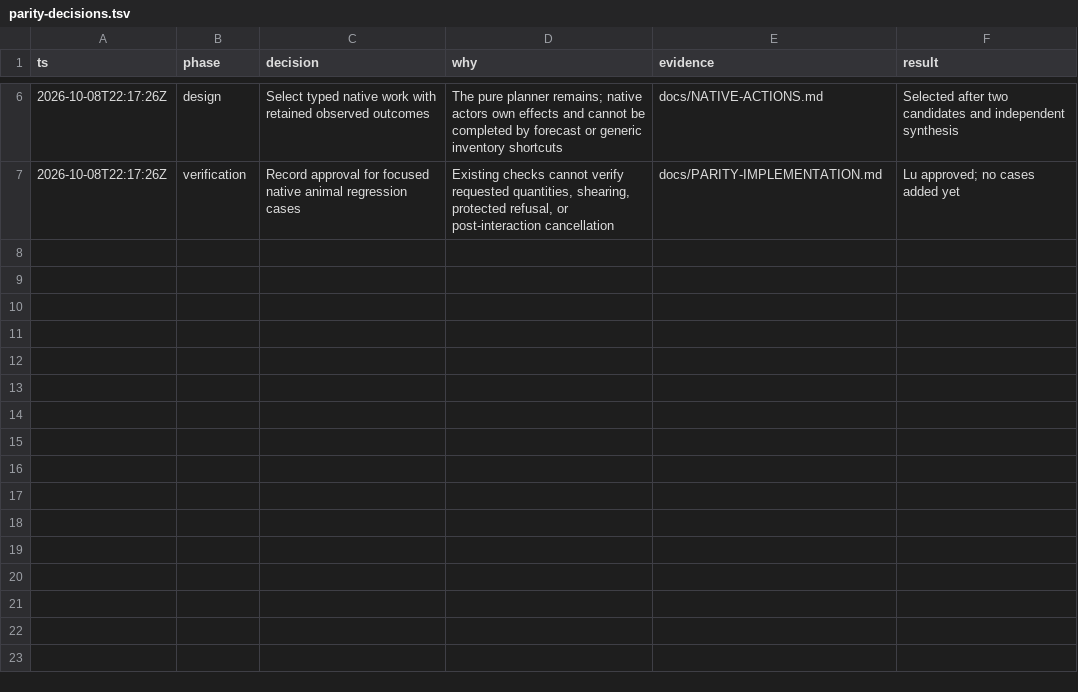
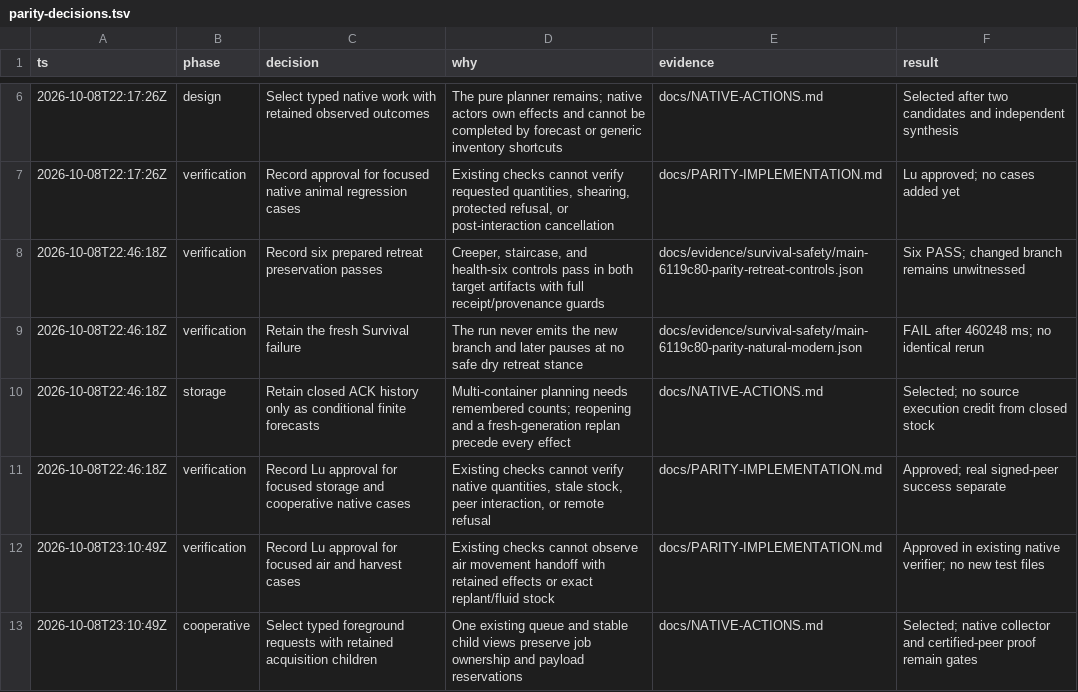
Before and after one commit to luinbytes/lodekeeper, a TSV file: docs/evidence/parity-decisions.tsv, drawn as a sheet; only a part is shown, gaps mark what is left out.

Commit message:
Record parity retreat evidence and implementation gates

```diff
--- a/docs/evidence/parity-decisions.tsv
+++ b/docs/evidence/parity-decisions.tsv
@@ -7 +7,7 @@ ts	phase	decision	why	evidence	result
 2026-10-08T22:17:26Z	verification	Record approval for focused native animal regression cases	Existing checks cannot verify requested quantities, shearing, protected refusal, or post-interaction cancellation	docs/PARITY-IMPLEMENTATION.md	Lu approved; no cases added yet
+2026-10-08T22:46:18Z	verification	Record six prepared retreat preservation passes	Creeper, staircase, and health-six controls pass in both target artifacts with full receipt/provenance guards	docs/evidence/survival-safety/main-6119c80-parity-retreat-controls.json	Six PASS; changed branch remains unwitnessed
+2026-10-08T22:46:18Z	verification	Retain the fresh Survival failure	The run never emits the new branch and later pauses at no safe dry retreat stance	docs/evidence/survival-safety/main-6119c80-parity-natural-modern.json	FAIL after 460248 ms; no identical rerun
+2026-10-08T22:46:18Z	storage	Retain closed ACK history only as conditional finite forecasts	Multi-container planning needs remembered counts; reopening and a fresh-generation replan precede every effect	docs/NATIVE-ACTIONS.md	Selected; no source execution credit from closed stock
+2026-10-08T22:46:18Z	verification	Record Lu approval for focused storage and cooperative native cases	Existing checks cannot verify native quantities, stale stock, peer interaction, or remote refusal	docs/PARITY-IMPLEMENTATION.md	Approved; real signed-peer success separate
+2026-10-08T23:10:49Z	verification	Record Lu approval for focused air and harvest cases	Existing checks cannot observe air movement handoff with retained effects or exact replant/fluid stock	docs/PARITY-IMPLEMENTATION.md	Approved in existing native verifier; no new test files
+2026-10-08T23:10:49Z	cooperative	Select typed foreground requests with retained acquisition children	One existing queue and stable child views preserve job ownership and payload reservations	docs/NATIVE-ACTIONS.md	Selected; native collector and certified-peer proof remain gates
```
Also changed, not shown: 5 other files.
